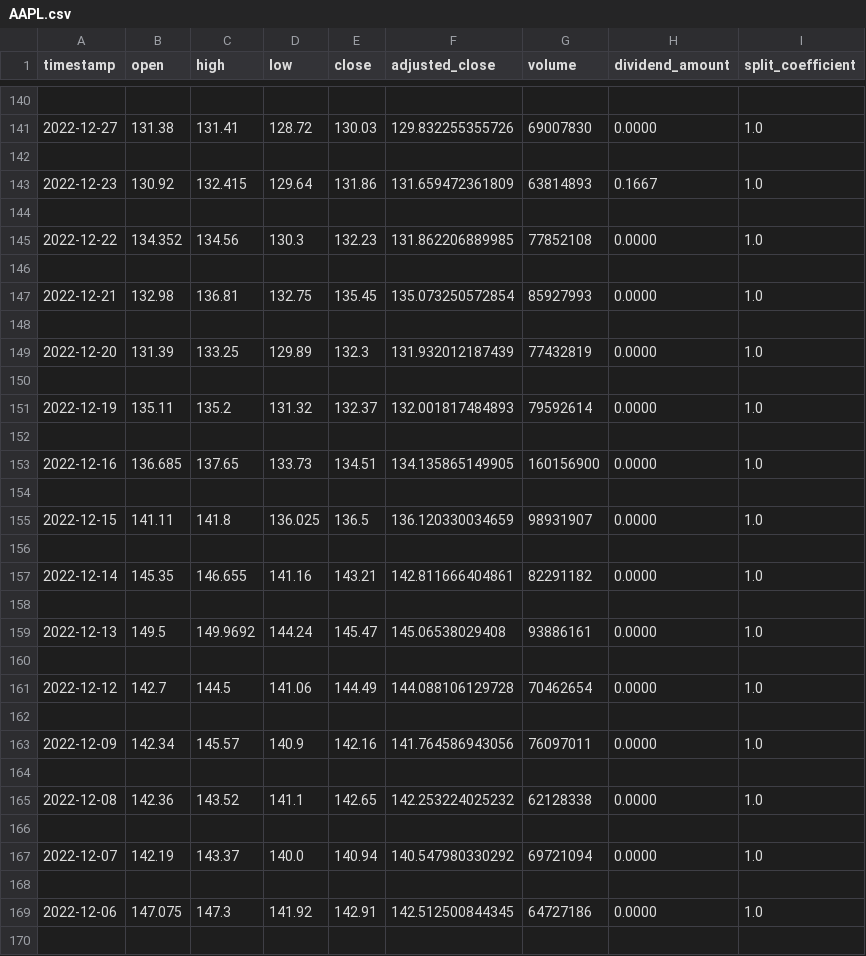
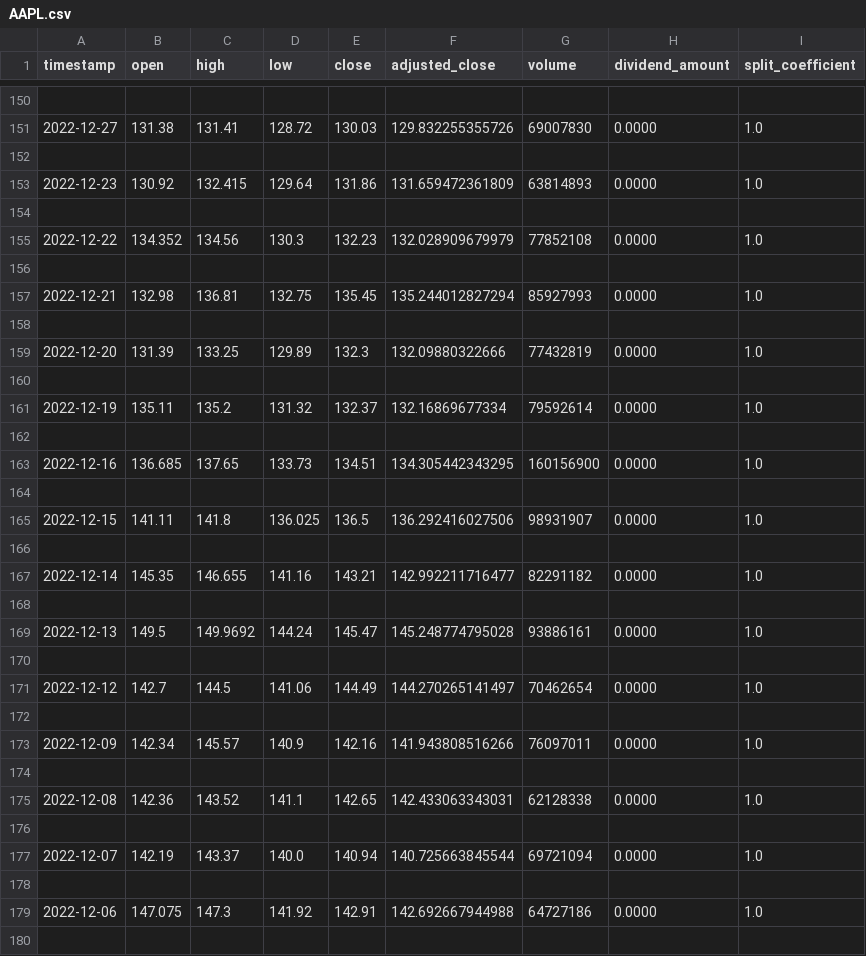
Before and after one commit to AMEY-GAIKAR/StockX, a CSV file: static/assets/csv/AAPL.csv, drawn as a sheet; only a part is shown, gaps mark what is left out; the diff covers the shown part only.

```diff
--- a/static/assets/csv/AAPL.csv
+++ b/static/assets/csv/AAPL.csv
@@ -142,29 +152,29 @@ timestamp,open,high,low,close,adjusted_close,volume,dividend_amount,split_coeffi
 
-2022-12-23,130.92,132.415,129.64,131.86,131.659472361809,63814893,0.1667,1.0
+2022-12-23,130.92,132.415,129.64,131.86,131.659472361809,63814893,0.0000,1.0
 
-2022-12-22,134.352,134.56,130.3,132.23,131.862206889985,77852108,0.0000,1.0
+2022-12-22,134.352,134.56,130.3,132.23,132.028909679979,77852108,0.0000,1.0
 
-2022-12-21,132.98,136.81,132.75,135.45,135.073250572854,85927993,0.0000,1.0
+2022-12-21,132.98,136.81,132.75,135.45,135.244012827294,85927993,0.0000,1.0
 
-2022-12-20,131.39,133.25,129.89,132.3,131.932012187439,77432819,0.0000,1.0
+2022-12-20,131.39,133.25,129.89,132.3,132.09880322666,77432819,0.0000,1.0
 
-2022-12-19,135.11,135.2,131.32,132.37,132.001817484893,79592614,0.0000,1.0
+2022-12-19,135.11,135.2,131.32,132.37,132.16869677334,79592614,0.0000,1.0
 
-2022-12-16,136.685,137.65,133.73,134.51,134.135865149905,160156900,0.0000,1.0
+2022-12-16,136.685,137.65,133.73,134.51,134.305442343295,160156900,0.0000,1.0
 
-2022-12-15,141.11,141.8,136.025,136.5,136.120330034659,98931907,0.0000,1.0
+2022-12-15,141.11,141.8,136.025,136.5,136.292416027506,98931907,0.0000,1.0
 
-2022-12-14,145.35,146.655,141.16,143.21,142.811666404861,82291182,0.0000,1.0
+2022-12-14,145.35,146.655,141.16,143.21,142.992211716477,82291182,0.0000,1.0
 
-2022-12-13,149.5,149.9692,144.24,145.47,145.06538029408,93886161,0.0000,1.0
+2022-12-13,149.5,149.9692,144.24,145.47,145.248774795028,93886161,0.0000,1.0
 
-2022-12-12,142.7,144.5,141.06,144.49,144.088106129728,70462654,0.0000,1.0
+2022-12-12,142.7,144.5,141.06,144.49,144.270265141497,70462654,0.0000,1.0
 
-2022-12-09,142.34,145.57,140.9,142.16,141.764586943056,76097011,0.0000,1.0
+2022-12-09,142.34,145.57,140.9,142.16,141.943808516266,76097011,0.0000,1.0
 
-2022-12-08,142.36,143.52,141.1,142.65,142.253224025232,62128338,0.0000,1.0
+2022-12-08,142.36,143.52,141.1,142.65,142.433063343031,62128338,0.0000,1.0
 
-2022-12-07,142.19,143.37,140.0,140.94,140.547980330292,69721094,0.0000,1.0
+2022-12-07,142.19,143.37,140.0,140.94,140.725663845544,69721094,0.0000,1.0
 
-2022-12-06,147.075,147.3,141.92,142.91,142.512500844345,64727186,0.0000,1.0
+2022-12-06,147.075,147.3,141.92,142.91,142.692667944988,64727186,0.0000,1.0
 
```
Also changed, not shown: 10 added rows, 10 removed rows and 11 edited cells elsewhere in this file, static/assets/csv/AMZN.csv, static/assets/csv/GOOGL.csv, 5 other files.
